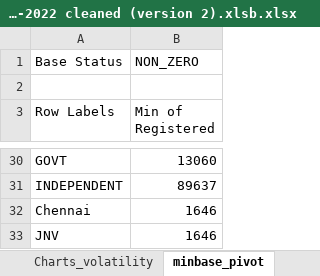
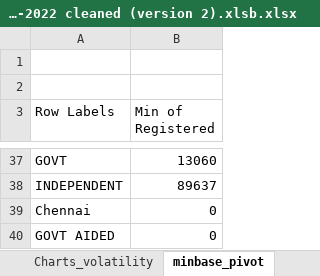
Before and after one commit to Rituverma12/cbse-class12-2022-appearance-analysis, an Excel workbook: data/class12-2022 cleaned (version 2).xlsb.xlsx, sheet minbase_pivot, drawn as a sheet; only a part is shown, gaps mark what is left out; the shorter side is filled out with more unchanged rows; values as stored, in another font and other column widths than the file's, no borders; charts and pictures not drawn; addresses are those after the commit; the diff covers the shown part only; the diff names each change by its address in the sheet, - before the commit and + after, or states it on an @@ line.

```diff
--- a/data/class12-2022 cleaned (version 2).xlsb.xlsx (sheet minbase_pivot)
+++ b/data/class12-2022 cleaned (version 2).xlsb.xlsx (sheet minbase_pivot)
-row 1: Base Status | NON_ZERO
+row 1: (empty)
-B39 (Min of Registered): 1646
+B39 (Min of Registered): 0
+row 40: GOVT AIDED | 0
```
Also changed, not shown: 21 added rows and 15 edited cells elsewhere in this sheet, sheet profiling_volatility_schooltype, sheet pivot_anomaly_summary, sheet pivot_baseflag_summary, sheet profiling_anomalyflag, charts or pictures, 2 other files.
